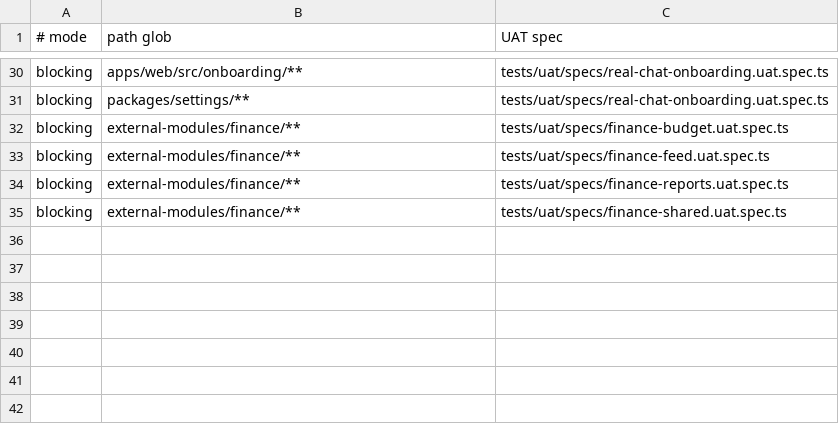
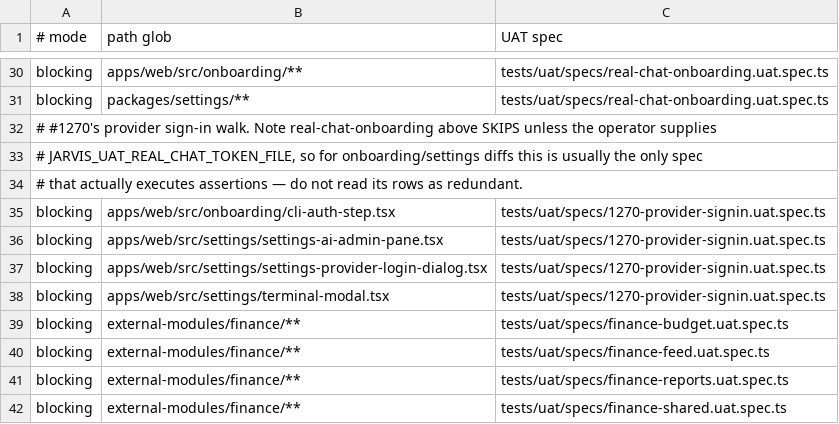
Before and after one commit to motioneso/Jarv1s, a TSV file: .claude/skills/coordinate/uat-trigger-map.tsv, drawn as a sheet; only a part is shown, gaps mark what is left out.

```diff
--- a/.claude/skills/coordinate/uat-trigger-map.tsv
+++ b/.claude/skills/coordinate/uat-trigger-map.tsv
@@ -31,2 +31,9 @@ blocking	apps/web/src/onboarding/**	tests/uat/specs/real-chat-onboarding.uat.spe
 blocking	packages/settings/**	tests/uat/specs/real-chat-onboarding.uat.spec.ts
+# #1270's provider sign-in walk. Note real-chat-onboarding above SKIPS unless the operator supplies
+# JARVIS_UAT_REAL_CHAT_TOKEN_FILE, so for onboarding/settings diffs this is usually the only spec
+# that actually executes assertions — do not read its rows as redundant.
+blocking	apps/web/src/onboarding/cli-auth-step.tsx	tests/uat/specs/1270-provider-signin.uat.spec.ts
+blocking	apps/web/src/settings/settings-ai-admin-pane.tsx	tests/uat/specs/1270-provider-signin.uat.spec.ts
+blocking	apps/web/src/settings/settings-provider-login-dialog.tsx	tests/uat/specs/1270-provider-signin.uat.spec.ts
+blocking	apps/web/src/settings/terminal-modal.tsx	tests/uat/specs/1270-provider-signin.uat.spec.ts
 blocking	external-modules/finance/**	tests/uat/specs/finance-budget.uat.spec.ts
```
